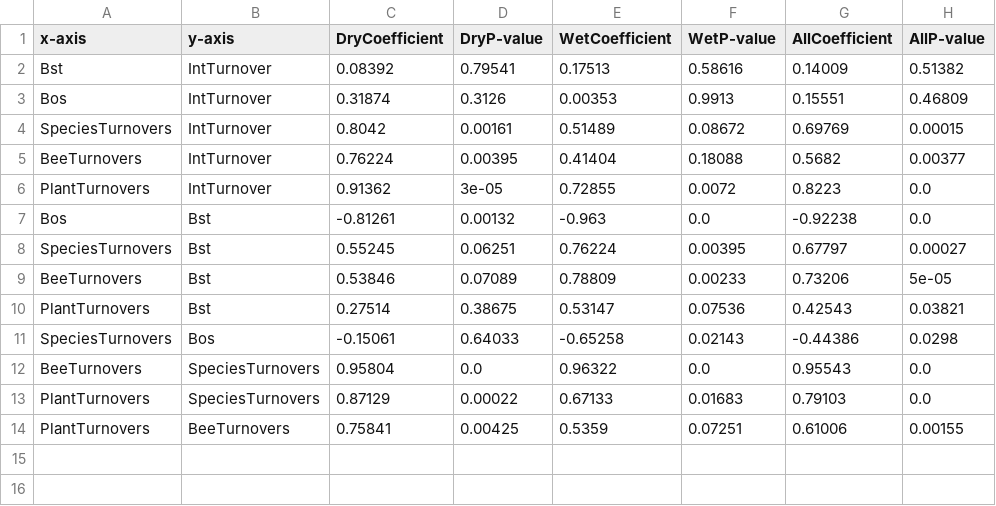
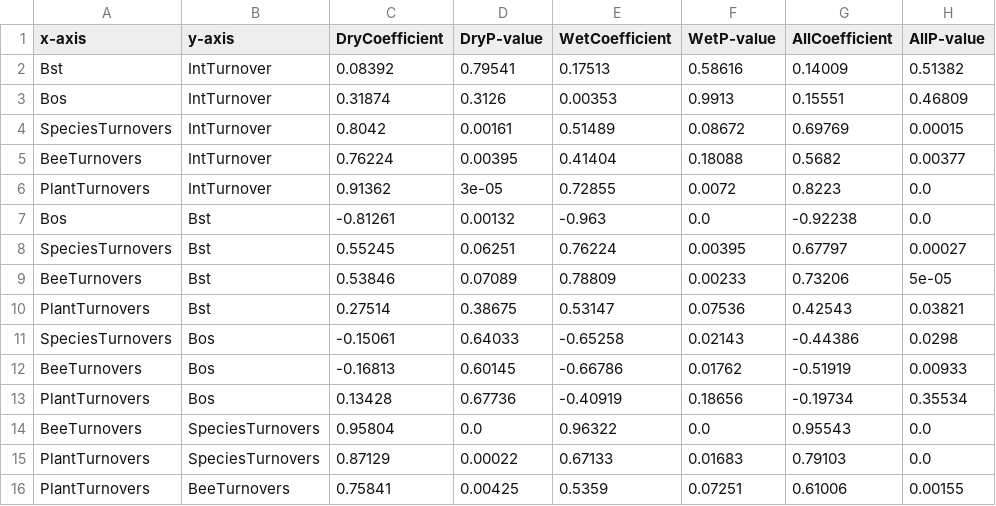
Before and after one commit to musikzauberin/buzz, a CSV file: results/BivariatePlots/OldCerrado/turnovers/TurnoverCoefficients(old).csv, drawn as a sheet.

```diff
--- a/results/BivariatePlots/OldCerrado/turnovers/TurnoverCoefficients(old).csv
+++ b/results/BivariatePlots/OldCerrado/turnovers/TurnoverCoefficients(old).csv
@@ -11,2 +11,4 @@ PlantTurnovers,Bst,0.27514,0.38675,0.53147,0.07536,0.42543,0.03821
 SpeciesTurnovers,Bos,-0.15061,0.64033,-0.65258,0.02143,-0.44386,0.0298
+BeeTurnovers,Bos,-0.16813,0.60145,-0.66786,0.01762,-0.51919,0.00933
+PlantTurnovers,Bos,0.13428,0.67736,-0.40919,0.18656,-0.19734,0.35534
 BeeTurnovers,SpeciesTurnovers,0.95804,0.0,0.96322,0.0,0.95543,0.0
```
Also changed, not shown: data/rearranged/new/AllTurnoverNewCerrado.csv, results/BivariatePlots/NewCerrado/turnovers/TurnoverCoefficients(New).csv, 46 other files.
